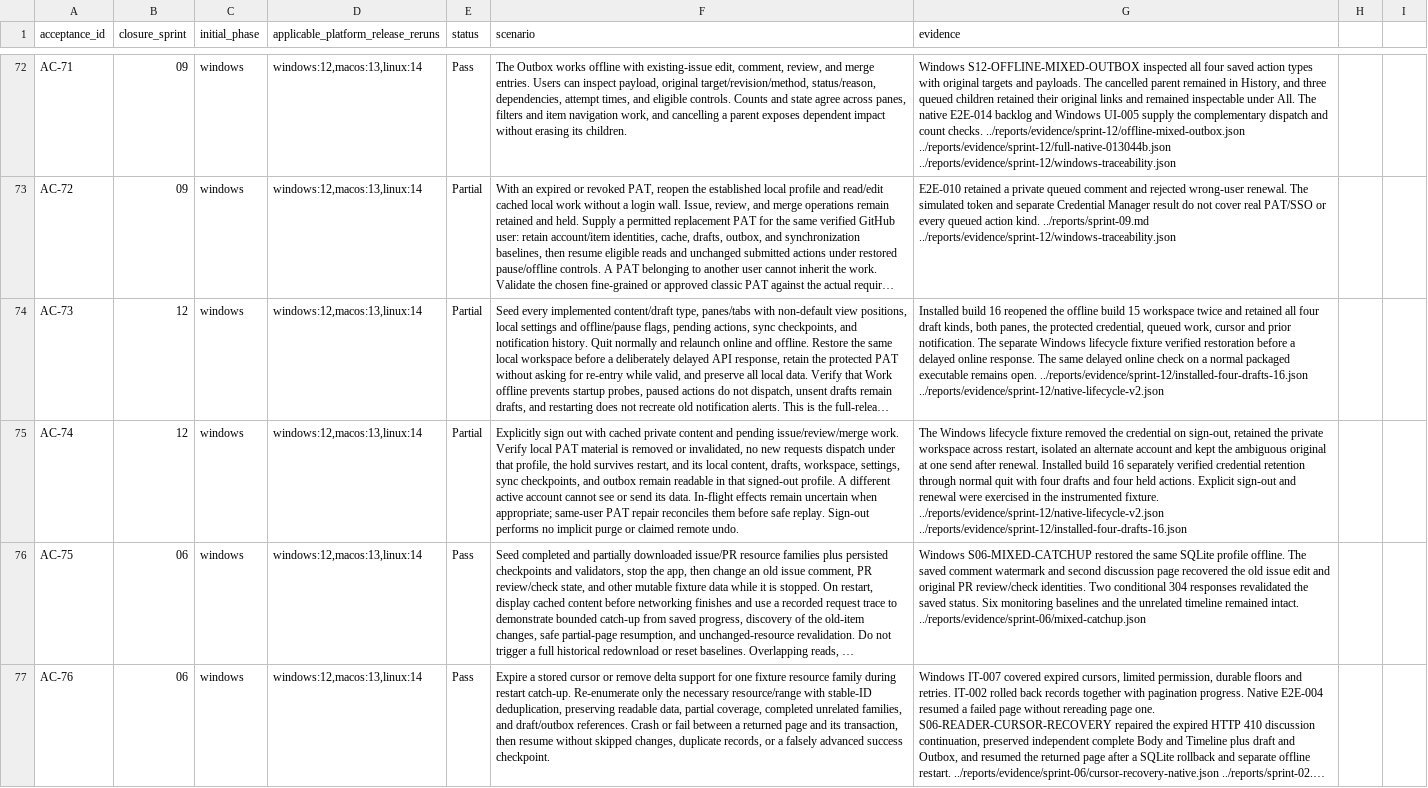
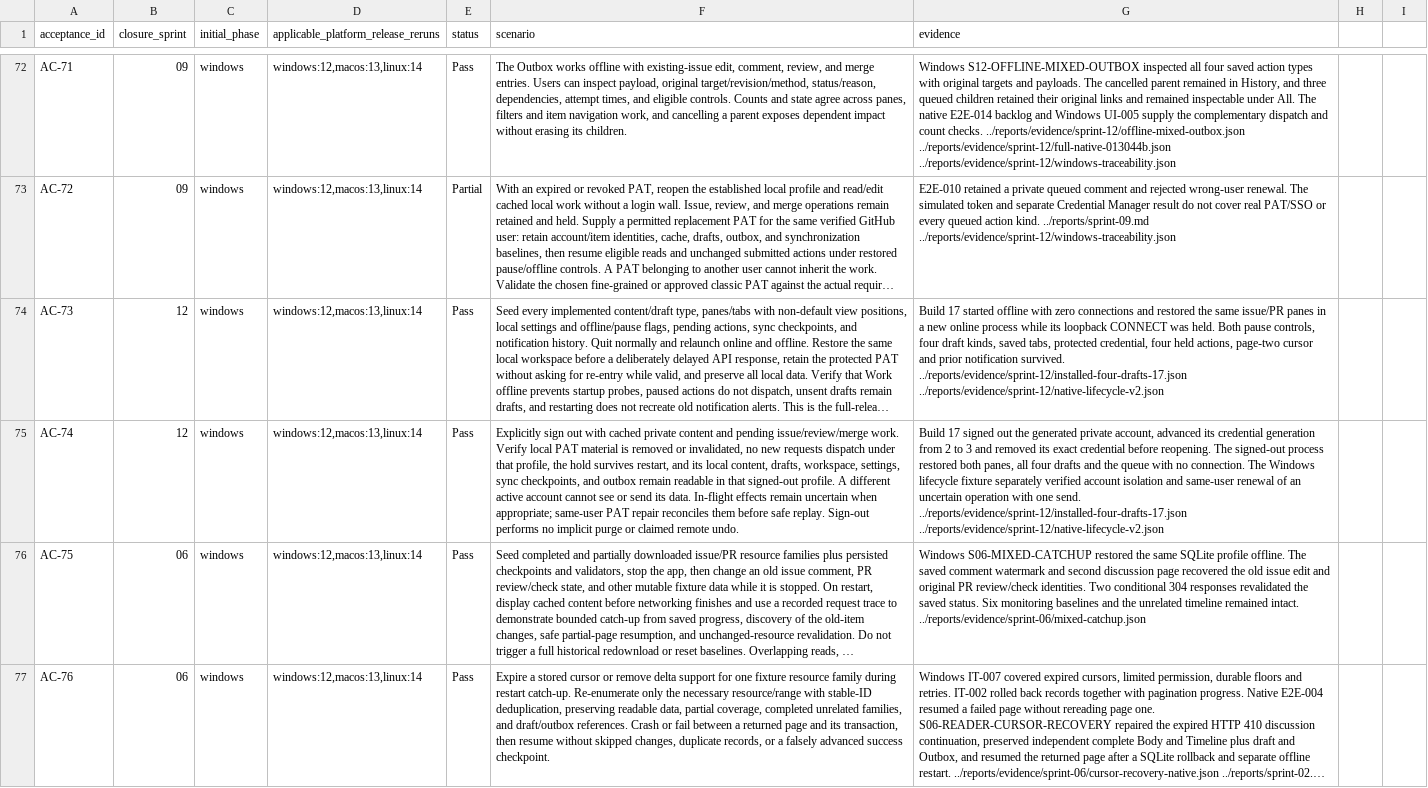
Before and after one commit to joshmarkovic/threadline, a CSV file: docs/spec/acceptance_traceability.csv, drawn as a sheet; only a part is shown, gaps mark what is left out; long unchanged cells end in …; the diff names each change by its address in the sheet, - before the commit and + after, or states it on an @@ line.

```diff
--- a/docs/spec/acceptance_traceability.csv
+++ b/docs/spec/acceptance_traceability.csv
-E74:E75 (status): Partial
+E74:E75 (status): Pass
-G74 (evidence): Installed build 16 reopened the offline build 15 workspace twice and retained all four draft kinds, both panes, the protected credential, queued work, cursor and prior notification. The separate Windows lifecycle fixture verified restoration before a delayed online response. The same delayed online check on a normal packaged executable remains open. ../reports/evidence/sprint-12/installed-four-drafts-16.json ../reports/evidence/sprint-12/native-lifecycle-v2.json
+G74 (evidence): Build 17 started offline with zero connections and restored the same issue/PR panes in a new online process while its loopback CONNECT was held. Both pause controls, four draft kinds, saved tabs, protected credential, four held actions, page-two cursor and prior notification survived. ../reports/evidence/sprint-12/installed-four-drafts-17.json ../reports/evidence/sprint-12/native-lifecycle-v2.json
-G75 (evidence): The Windows lifecycle fixture removed the credential on sign-out, retained the private workspace across restart, isolated an alternate account and kept the ambiguous original at one send after renewal. Installed build 16 separately verified credential retention through normal quit with four drafts and four held actions. Explicit sign-out and renewal were exercised in the instrumented fixture. ../reports/evidence/sprint-12/native-lifecycle-v2.json ../reports/evidence/sprint-12/installed-four-drafts-16.json
+G75 (evidence): Build 17 signed out the generated private account, advanced its credential generation from 2 to 3 and removed its exact credential before reopening. The signed-out process restored both panes, all four drafts and the queue with no connection. The Windows lifecycle fixture separately verified account isolation and same-user renewal of an uncertain operation with one send. ../reports/evidence/sprint-12/installed-four-drafts-17.json ../reports/evidence/sprint-12/native-lifecycle-v2.json
```
Also changed, not shown: docs/spec/acceptance_platform_traceability.csv, 2 other files.
